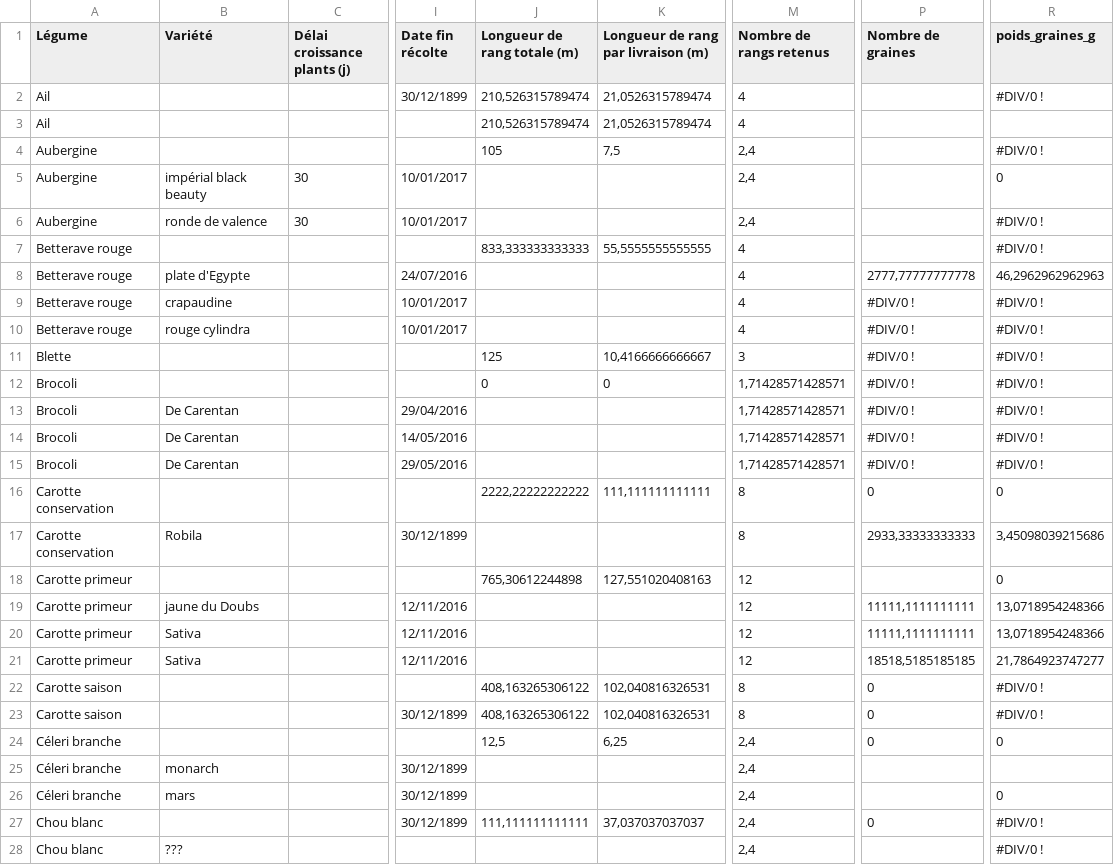
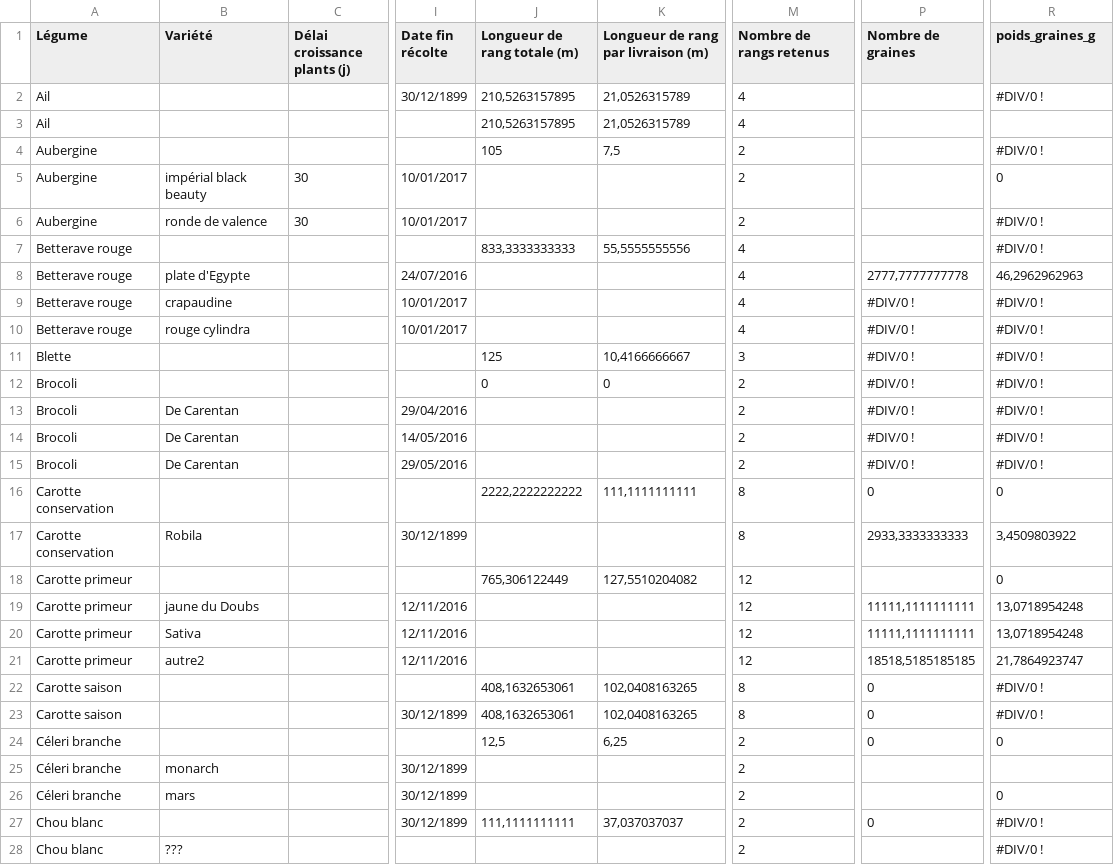
Before and after one commit to vgaz/test3, a CSV file: planning.csv, drawn as a sheet; only a part is shown, gaps mark what is left out; the diff covers the shown part only; the diff names each change by its address in the sheet, - before the commit and + after, or states it on an @@ line.

Commit message:
chrono planches à partir du tableau de plannif

```diff
--- a/planning.csv
+++ b/planning.csv
-J2:J3 (Longueur de rang totale (m)): 210,526315789474
+J2:J3 (Longueur de rang totale (m)): 210,5263157895
-K2:K3: 21,0526315789474
+K2:K3: 21,0526315789
-M4:M6 (Nombre de rangs retenus): 2,4
+M4:M6 (Nombre de rangs retenus): 2
-J7 (Longueur de rang totale (m)): 833,333333333333
+J7 (Longueur de rang totale (m)): 833,3333333333
-K7: 55,5555555555555
+K7: 55,5555555556
-P8 (Nombre de graines): 2777,77777777778
+P8 (Nombre de graines): 2777,7777777778
-R8 (poids_graines_g): 46,2962962962963
+R8 (poids_graines_g): 46,2962962963
-K11: 10,4166666666667
+K11: 10,4166666667
-M12:M15 (Nombre de rangs retenus): 1,71428571428571
+M12:M15 (Nombre de rangs retenus): 2
-J16 (Longueur de rang totale (m)): 2222,22222222222
+J16 (Longueur de rang totale (m)): 2222,2222222222
-K16: 111,111111111111
+K16: 111,1111111111
-P17 (Nombre de graines): 2933,33333333333
+P17 (Nombre de graines): 2933,3333333333
-R17 (poids_graines_g): 3,45098039215686
+R17 (poids_graines_g): 3,4509803922
-J18 (Longueur de rang totale (m)): 765,30612244898
+J18 (Longueur de rang totale (m)): 765,306122449
-K18: 127,551020408163
+K18: 127,5510204082
-R19:R20 (poids_graines_g): 13,0718954248366
+R19:R20 (poids_graines_g): 13,0718954248
-B21 (Variété): Sativa
+B21 (Variété): autre2
-R21 (poids_graines_g): 21,7864923747277
+R21 (poids_graines_g): 21,7864923747
-J22:J23 (Longueur de rang totale (m)): 408,163265306122
+J22:J23 (Longueur de rang totale (m)): 408,1632653061
-K22:K23: 102,040816326531
+K22:K23: 102,0408163265
-M24:M28 (Nombre de rangs retenus): 2,4
+M24:M28 (Nombre de rangs retenus): 2
-J27 (Longueur de rang totale (m)): 111,111111111111
+J27 (Longueur de rang totale (m)): 111,1111111111
-K27: 37,037037037037
+K27: 37,037037037
```
Also changed, not shown: 141 edited cells elsewhere in this file, 5 other files.
